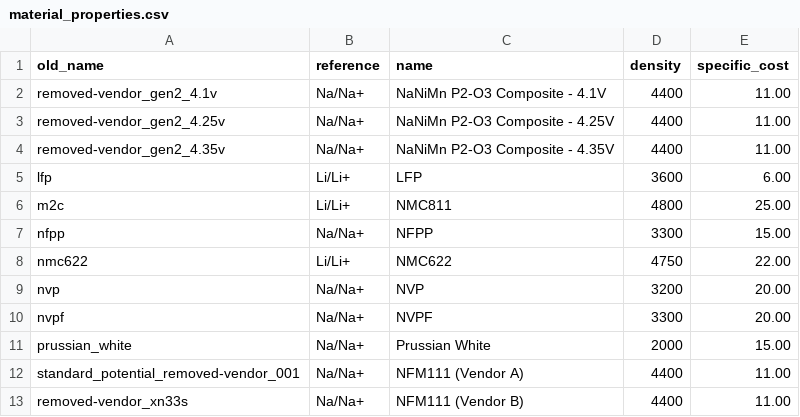
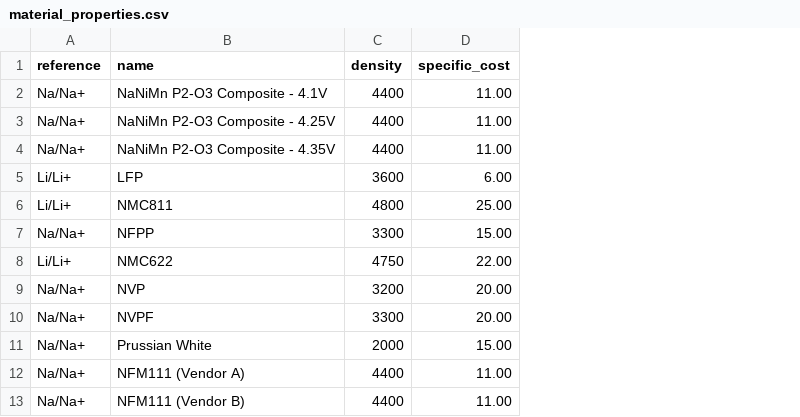
Before and after one commit to stanford-developers/steer-opencell-data, a CSV file: local_data/active_materials/cathode/material_properties.csv, drawn as a sheet; the diff names each change by its address in the sheet, - before the commit and + after, or states it on an @@ line.

```diff
--- a/local_data/active_materials/cathode/material_properties.csv
+++ b/local_data/active_materials/cathode/material_properties.csv
-column A (old_name), rows 2-13: removed-vendor_gen2_4.1v | removed-vendor_gen2_4.25v | removed-vendor_gen2_4.35v | lfp | m2c | nfpp | nmc622 | nvp | nvpf | prussian_white | standard_potential_removed-vendor_001 | removed-vendor_xn33s
```
Also changed, not shown: local_data/active_materials/anode/material_properties.csv, 28 other files.
